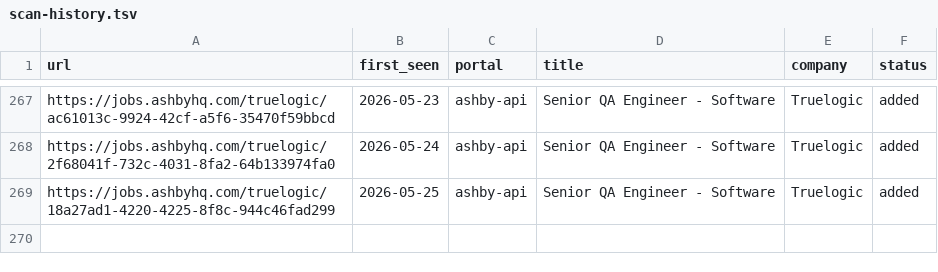
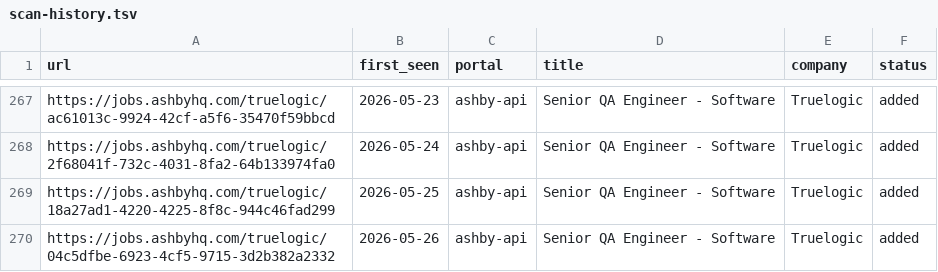
Before and after one commit to Wleon90/career-ops, a TSV file: data/scan-history.tsv, drawn as a sheet; only a part is shown, gaps mark what is left out.

```diff
--- a/data/scan-history.tsv
+++ b/data/scan-history.tsv
@@ -269 +269,2 @@ https://jobs.ashbyhq.com/truelogic/2f68041f-732c-4031-8fa2-64b133974fa0	2026-05-
 https://jobs.ashbyhq.com/truelogic/18a27ad1-4220-4225-8f8c-944c46fad299	2026-05-25	ashby-api	Senior QA Engineer - Software	Truelogic	added
+https://jobs.ashbyhq.com/truelogic/04c5dfbe-6923-4cf5-9715-3d2b382a2332	2026-05-26	ashby-api	Senior QA Engineer - Software	Truelogic	added
```
Also changed, not shown: 1 other file.
